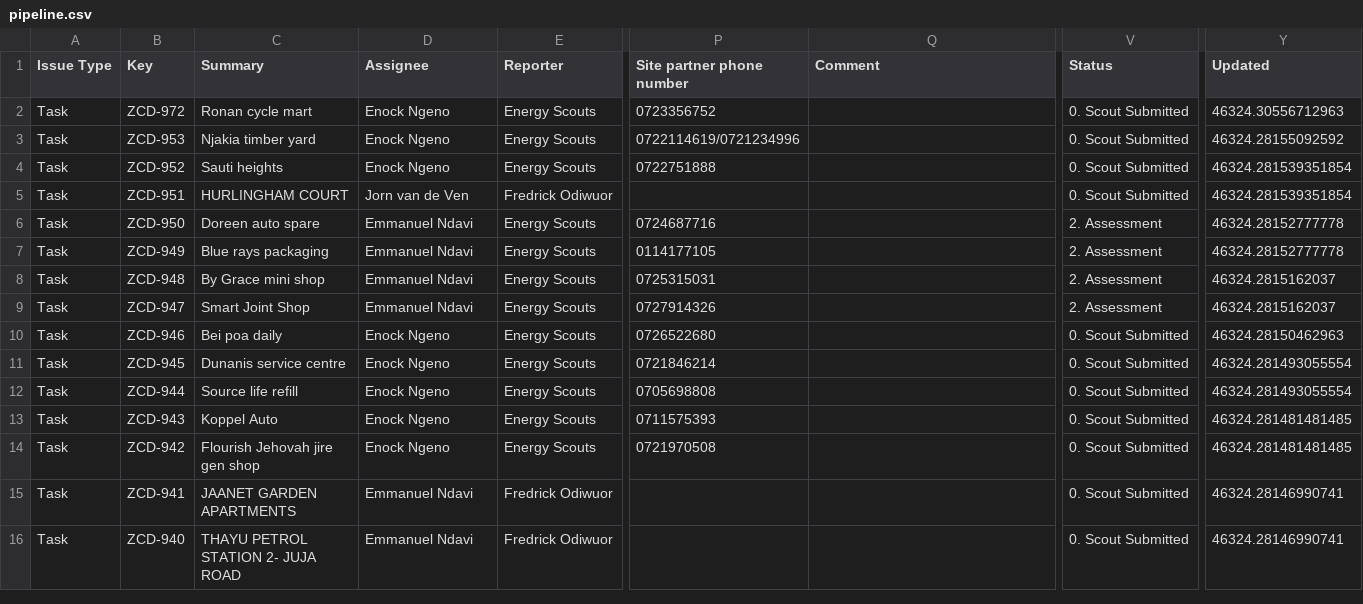
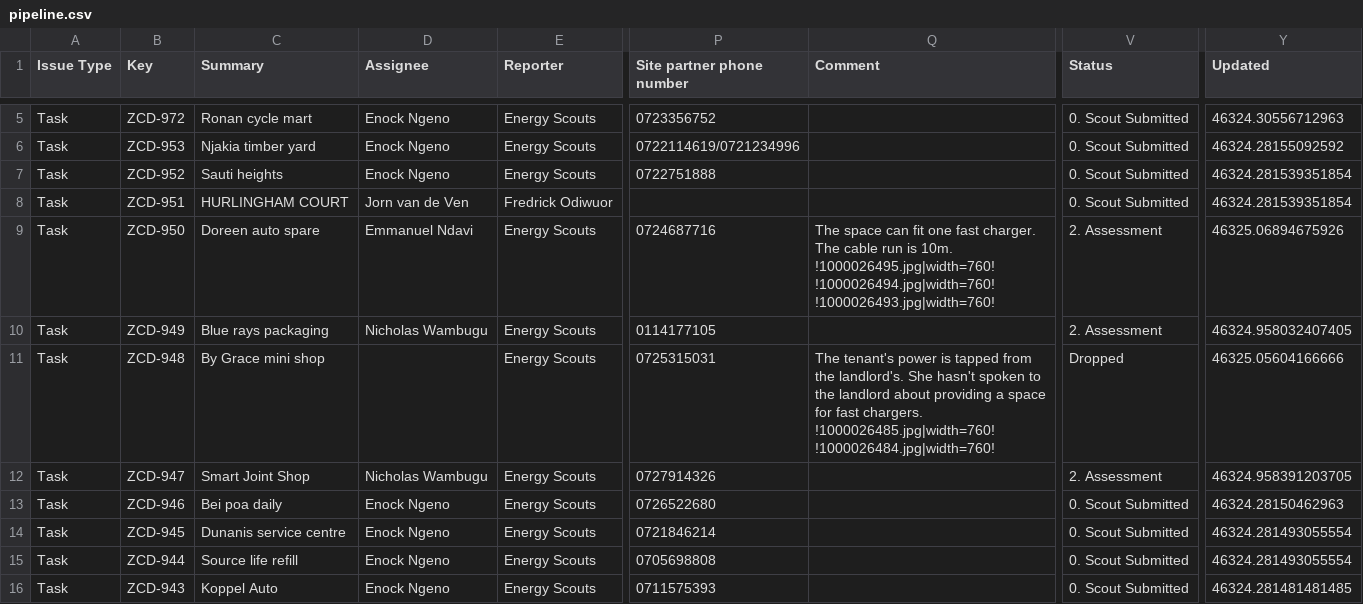
Before and after one commit to keithkinuthiakamauzeno/Network-Overview-Dashboard, a CSV file: data/pipeline.csv, drawn as a sheet; only a part is shown, gaps mark what is left out; the shorter side is filled out with more unchanged rows; addresses are those after the commit; the diff covers the shown part only; the diff names each change by its address in the sheet, - before the commit and + after, or states it on an @@ line.

```diff
--- a/data/pipeline.csv
+++ b/data/pipeline.csv
-Q9 (Comment): (empty)
+Q9 (Comment): The space can fit one fast charger. The cable run is 10m. !1000026495.jpg|width=760! !1000026494.jpg|width=760! !1000026493.jpg|width=760!
-Y9 (Updated): 46324.28152777778
+Y9 (Updated): 46325.06894675926
-D10 (Assignee): Emmanuel Ndavi
+D10 (Assignee): Nicholas Wambugu
-Y10 (Updated): 46324.28152777778
+Y10 (Updated): 46324.958032407405
-D11 (Assignee): Emmanuel Ndavi
+D11 (Assignee): (empty)
-Q11 (Comment): (empty)
+Q11 (Comment): The tenant's power is tapped from the landlord's. She hasn't spoken to the landlord about providing a space for fast chargers. !1000026485.jpg|width=760! !1000026484.jpg|width=760!
-V11 (Status): 2. Assessment
+V11 (Status): Dropped
-Y11 (Updated): 46324.2815162037
+Y11 (Updated): 46325.05604166666
-D12 (Assignee): Emmanuel Ndavi
+D12 (Assignee): Nicholas Wambugu
-Y12 (Updated): 46324.2815162037
+Y12 (Updated): 46324.958391203705
```
Also changed, not shown: 3 added rows and 12 edited cells elsewhere in this file.
